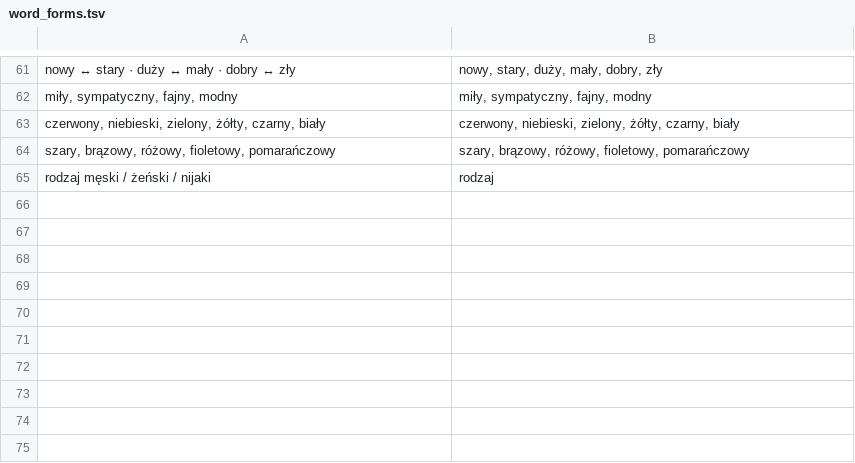
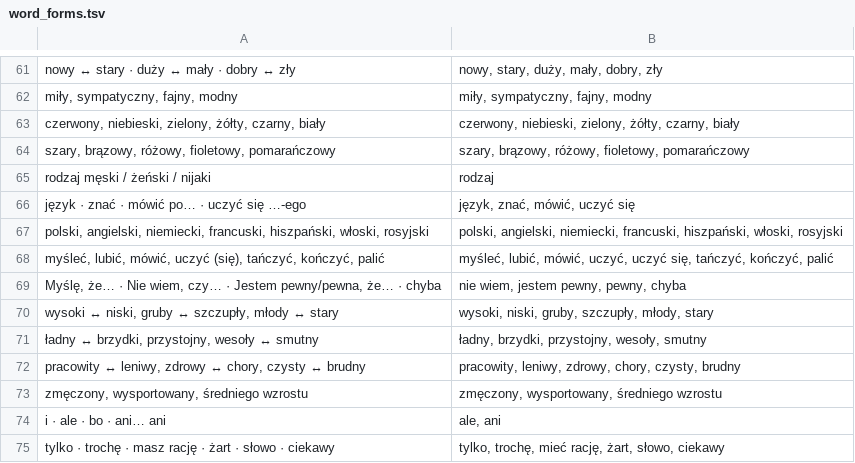
Before and after one commit to Victor-Karabin/lexicon_pl, a TSV file: tools/course/word_forms.tsv, drawn as a sheet; only a part is shown, gaps mark what is left out.

```diff
--- a/tools/course/word_forms.tsv
+++ b/tools/course/word_forms.tsv
@@ -65 +65,11 @@ szary, brązowy, różowy, fioletowy, pomarańczowy	szary, brązowy, różowy, f
 rodzaj męski / żeński / nijaki	rodzaj
+język · znać · mówić po… · uczyć się …-ego	język, znać, mówić, uczyć się
+polski, angielski, niemiecki, francuski, hiszpański, włoski, rosyjski	polski, angielski, niemiecki, francuski, hiszpański, włoski, rosyjski
+myśleć, lubić, mówić, uczyć (się), tańczyć, kończyć, palić	myśleć, lubić, mówić, uczyć, uczyć się, tańczyć, kończyć, palić
+Myślę, że… · Nie wiem, czy… · Jestem pewny/pewna, że… · chyba	nie wiem, jestem pewny, pewny, chyba
+wysoki ↔ niski, gruby ↔ szczupły, młody ↔ stary	wysoki, niski, gruby, szczupły, młody, stary
+ładny ↔ brzydki, przystojny, wesoły ↔ smutny	ładny, brzydki, przystojny, wesoły, smutny
+pracowity ↔ leniwy, zdrowy ↔ chory, czysty ↔ brudny	pracowity, leniwy, zdrowy, chory, czysty, brudny
+zmęczony, wysportowany, średniego wzrostu	zmęczony, wysportowany, średniego wzrostu
+i · ale · bo · ani… ani	ale, ani
+tylko · trochę · masz rację · żart · słowo · ciekawy	tylko, trochę, mieć rację, żart, słowo, ciekawy
```
Also changed, not shown: tools/vocabulary/corpus/topics/zzzzzz-krok-lessons.tsv, tools/vocabulary/examples.tsv, 10 other files.
